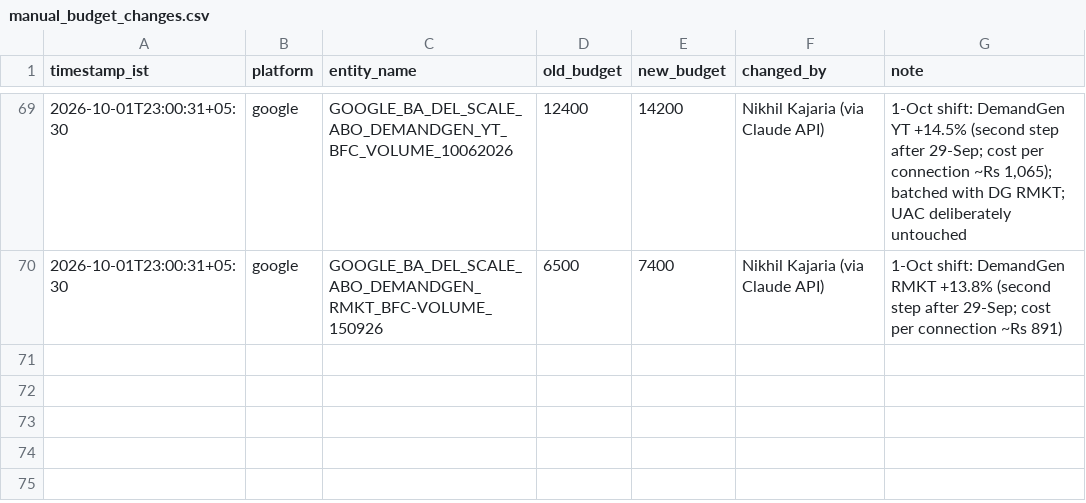
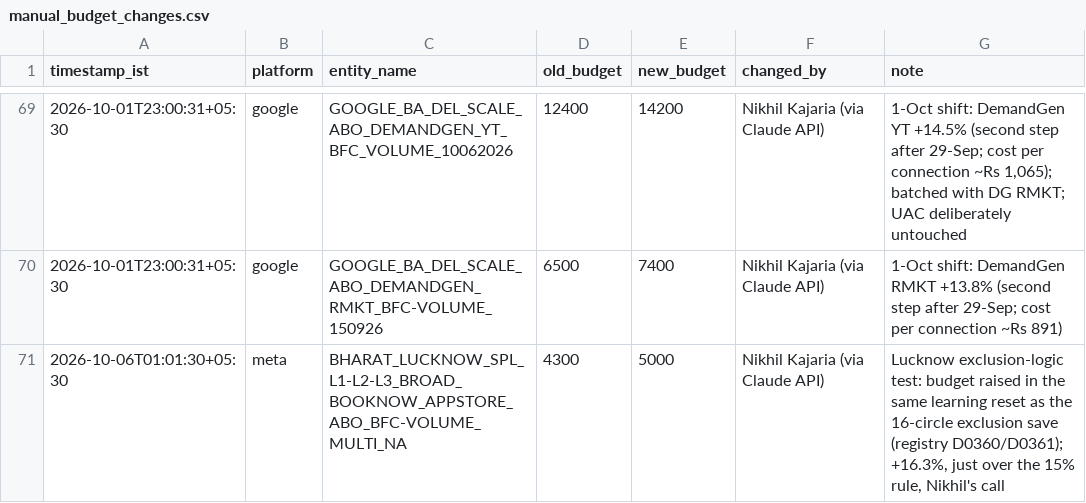
Before and after one commit to nikhilkajaria/wiom-rule-pass, a CSV file: manual_budget_changes.csv, drawn as a sheet; only a part is shown, gaps mark what is left out; the diff names each change by its address in the sheet, - before the commit and + after, or states it on an @@ line.

```diff
--- a/manual_budget_changes.csv
+++ b/manual_budget_changes.csv
+row 71: 2026-10-06T01:01:30+05:30 | meta | BHARAT_LUCKNOW_SPL_L1-L2-L3_BROAD_BOOKNOW_APPSTORE_ABO_BFC-VOLUME_MULTI_NA | 4300 | 5000 | Nikhil Kajaria (via Claude API) | Lucknow exclusion-logic test: budget raised in the same learning reset as the 16-circle exclusion save (registry D0360/D0361); +16.3%, just over the 15% rule, Nikhil's call
```
